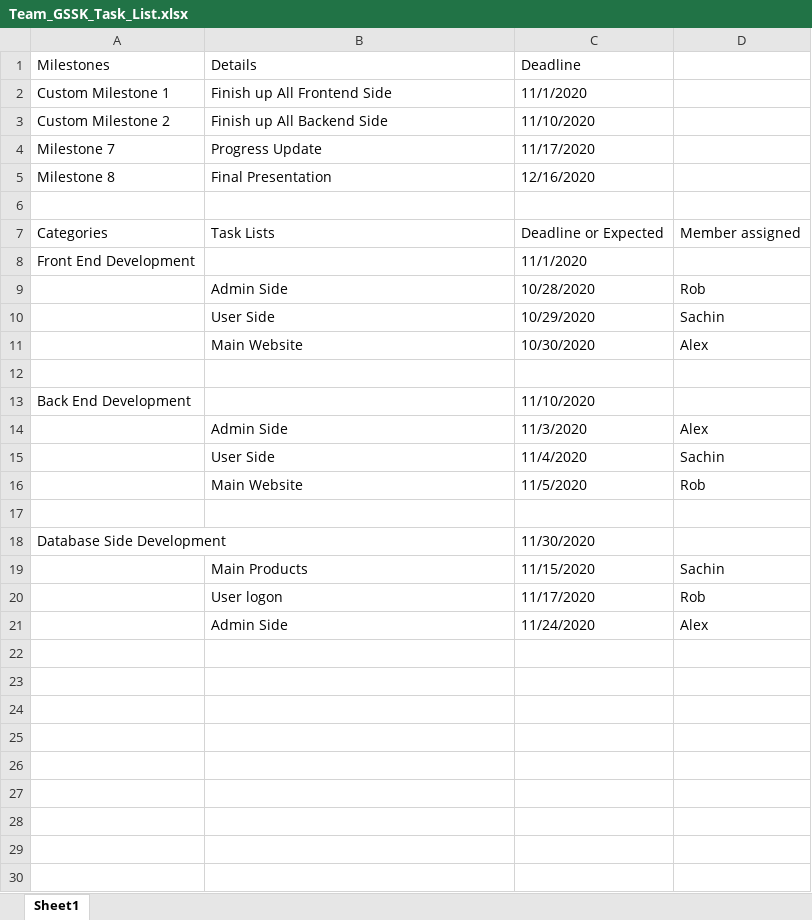
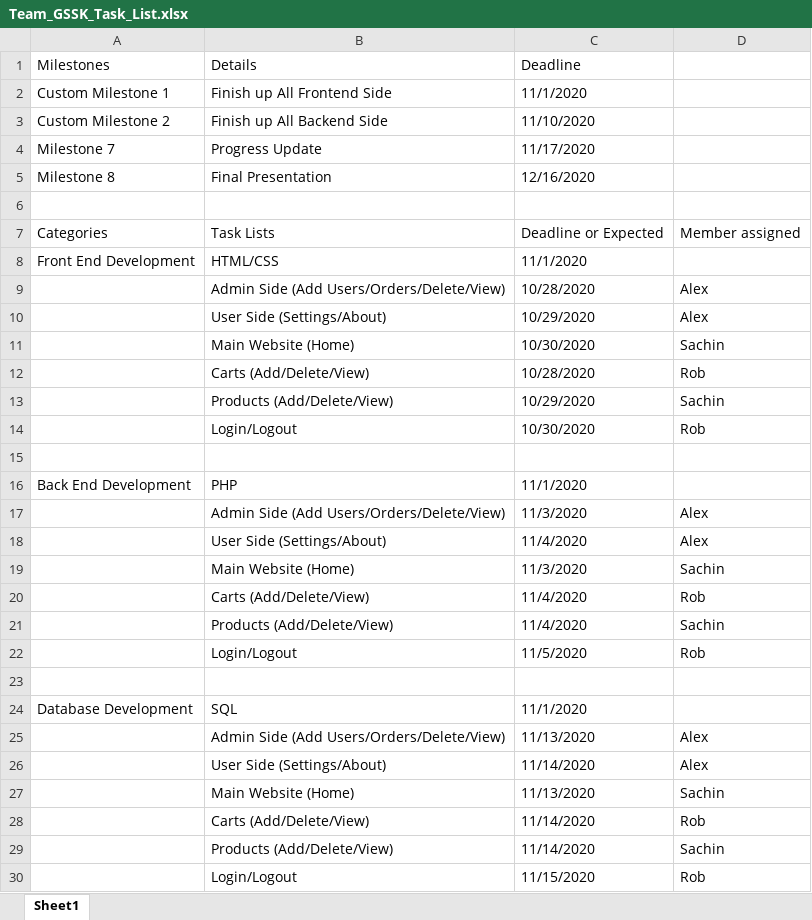
Before and after one commit to cordcs310fall2020/Team-SoundsGood, an Excel workbook: Milestone6+/Team_GSSK_Task_List.xlsx, sheet Sheet1, drawn as a sheet; values as stored, in another font and other column widths than the file's, no cell formats; removed rows and columns are numbered as before the commit, all else as after; the diff names each change by its address in the sheet, - before the commit and + after, or states it on an @@ line.

Commit message:
Update Team_GSSK_Task_List.xlsx

```diff
--- a/Milestone6+/Team_GSSK_Task_List.xlsx (sheet Sheet1)
+++ b/Milestone6+/Team_GSSK_Task_List.xlsx (sheet Sheet1)
-B8 (Details): (empty)
+B8 (Details): HTML/CSS
+row 9:  | Admin Side (Add Users/Orders/Delete/View) | 10/28/2020 | Alex
+row 10:  | User Side (Settings/About) | 10/29/2020 | Alex
+row 11:  | Main Website (Home) | 10/30/2020 | Sachin
-B12 (Details): Admin Side
+B12 (Details): Carts (Add/Delete/View)
-B13 (Details): User Side
+B13 (Details): Products (Add/Delete/View)
-row 11:  | Main Website | 10/30/2020 | Alex
+row 14:  | Login/Logout | 10/30/2020 | Rob
-B16 (Details): (empty)
+B16 (Details): PHP
-C16 (Deadline): 11/10/2020
+C16 (Deadline): 11/1/2020
-B17 (Details): Admin Side
+B17 (Details): Admin Side (Add Users/Orders/Delete/View)
+row 18:  | User Side (Settings/About) | 11/4/2020 | Alex
+row 19:  | Main Website (Home) | 11/3/2020 | Sachin
+row 20:  | Carts (Add/Delete/View) | 11/4/2020 | Rob
-B21 (Details): User Side
+B21 (Details): Products (Add/Delete/View)
-B22 (Details): Main Website
+B22 (Details): Login/Logout
-row 18: Database Side Development |  | 11/30/2020
+row 24: Database Development | SQL | 11/1/2020
+row 25:  | Admin Side (Add Users/Orders/Delete/View) | 11/13/2020 | Alex
+row 26:  | User Side (Settings/About) | 11/14/2020 | Alex
+row 27:  | Main Website (Home) | 11/13/2020 | Sachin
+row 28:  | Carts (Add/Delete/View) | 11/14/2020 | Rob
-B29 (Details): Main Products
+B29 (Details): Products (Add/Delete/View)
-C29 (Deadline): 11/15/2020
+C29 (Deadline): 11/14/2020
-B30 (Details): User logon
+B30 (Details): Login/Logout
-C30 (Deadline): 11/17/2020
+C30 (Deadline): 11/15/2020
-row 21:  | Admin Side | 11/24/2020 | Alex
```
Also changed, not shown: cell formats.
